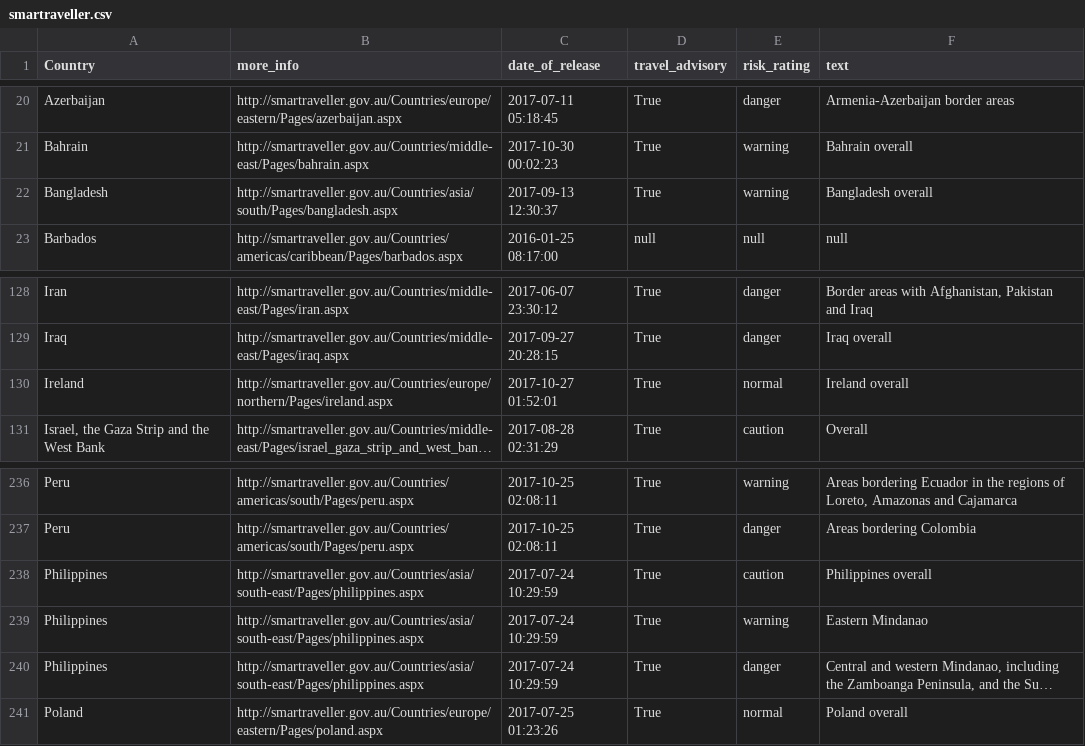
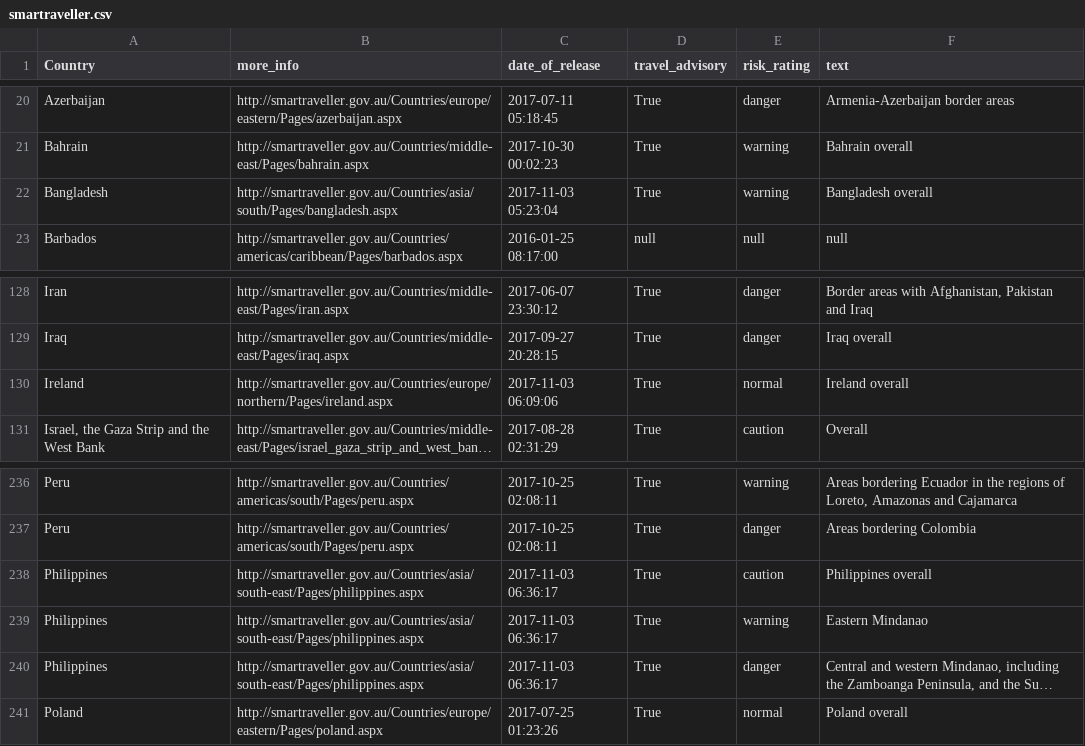
Before and after one commit to secops4thewin/smartraveller, a CSV file: smartraveller.csv, drawn as a sheet; only a part is shown, gaps mark what is left out; long unchanged cells end in …; the diff names each change by its address in the sheet, - before the commit and + after, or states it on an @@ line.

Commit message:
Update 2017_11_03__17_20_01

```diff
--- a/smartraveller.csv
+++ b/smartraveller.csv
-C22 (date_of_release): 2017-09-13 12:30:37
+C22 (date_of_release): 2017-11-03 05:23:04
-C130 (date_of_release): 2017-10-27 01:52:01
+C130 (date_of_release): 2017-11-03 06:09:06
-C238:C240 (date_of_release): 2017-07-24 10:29:59
+C238:C240 (date_of_release): 2017-11-03 06:36:17
```
